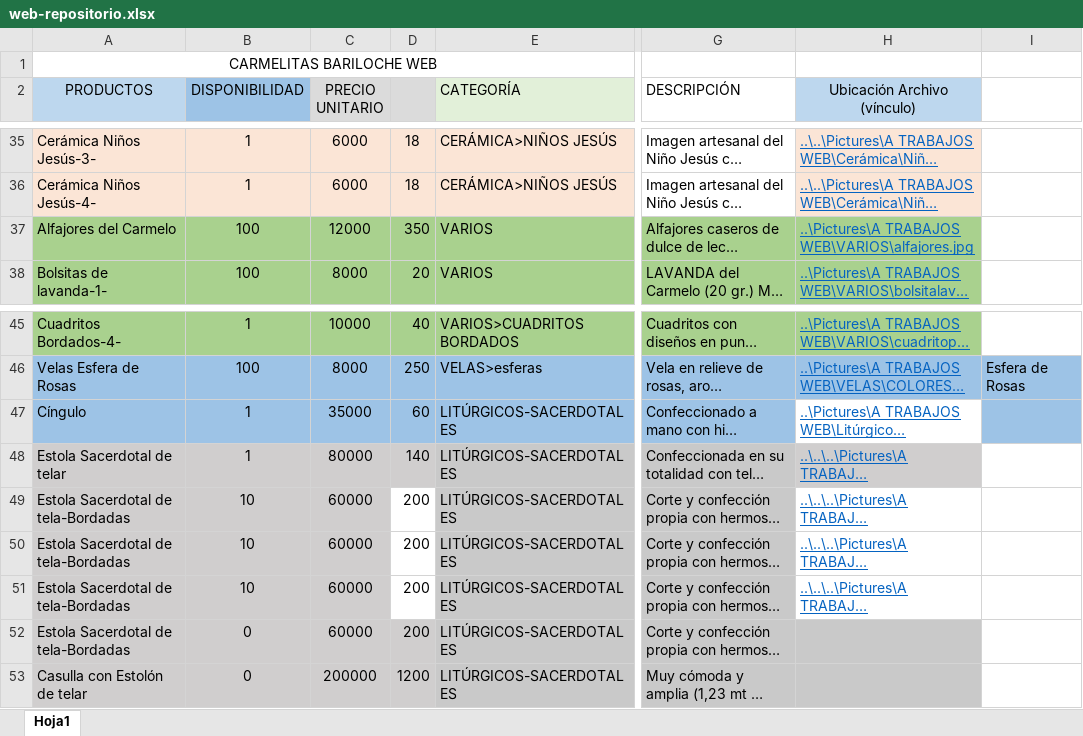
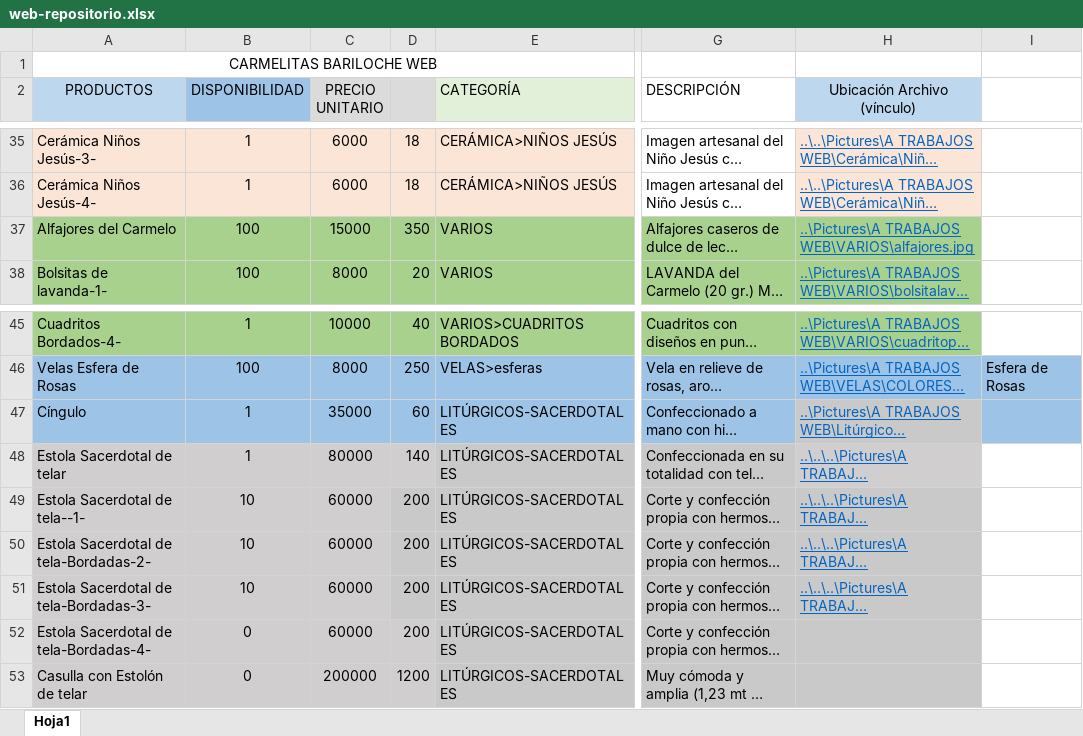
Before and after one commit to carmelitasbariloche/carmelitasbariloche.github.io, an Excel workbook: data/web-repositorio.xlsx, sheet Hoja1, drawn as a sheet; only a part is shown, gaps mark what is left out; long unchanged cells end in …; values as stored, in another font and other column widths than the file's, no borders; the diff names each change by its address in the sheet, - before the commit and + after, or states it on an @@ line.

Commit message:
Precio alfajores

```diff
--- a/data/web-repositorio.xlsx (sheet Hoja1)
+++ b/data/web-repositorio.xlsx (sheet Hoja1)
-C37 (PRECIO UNITARIO): 12000
+C37 (PRECIO UNITARIO): 15000
-H47 fill: none
+H47 fill: #C9C9C9
-A49 (PRODUCTOS): Estola Sacerdotal de tela-Bordadas
+A49 (PRODUCTOS): Estola Sacerdotal de tela--1-
-D49:D51 fill: none
+D49:D51 fill: #C9C9C9
-H49:H51 fill: none
+H49:H51 fill: #C9C9C9
-A50 (PRODUCTOS): Estola Sacerdotal de tela-Bordadas
+A50 (PRODUCTOS): Estola Sacerdotal de tela-Bordadas-2-
-A51 (PRODUCTOS): Estola Sacerdotal de tela-Bordadas
+A51 (PRODUCTOS): Estola Sacerdotal de tela-Bordadas-3-
-A52 (PRODUCTOS): Estola Sacerdotal de tela-Bordadas
+A52 (PRODUCTOS): Estola Sacerdotal de tela-Bordadas-4-
```
